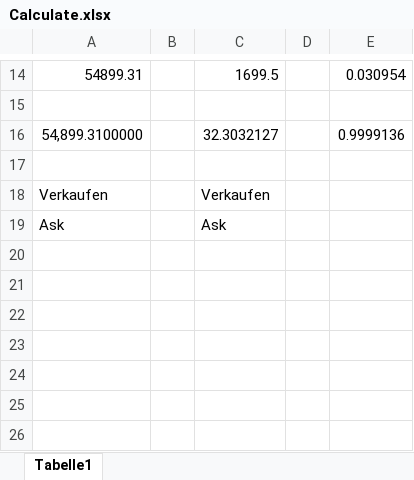
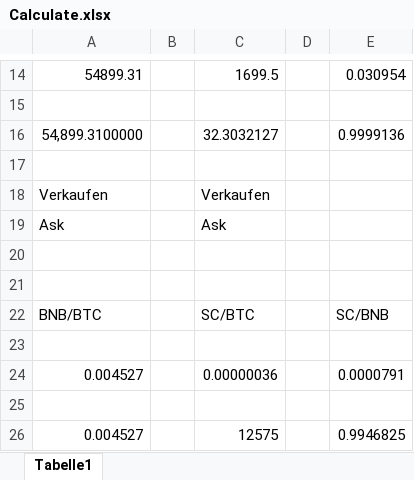
Before and after one commit to crypto-trading-master/cctx-Binance, an Excel workbook: Calculate.xlsx, sheet Tabelle1, drawn as a sheet; only a part is shown, gaps mark what is left out; values as stored, in another font and other column widths than the file's, no borders; the diff names each change by its address in the sheet, - before the commit and + after, or states it on an @@ line.

```diff
--- a/Calculate.xlsx (sheet Tabelle1)
+++ b/Calculate.xlsx (sheet Tabelle1)
+row 20: (empty)
+row 21: (empty)
+row 22: BNB/BTC |  | SC/BTC |  | SC/BNB
+row 23: (empty)
+row 24: 0.004527 |  | 0.00000036 |  | 0.0000791
+row 25: (empty)
+row 26: 0.004527 |  | 12575 |  | 0.9946825
```
Also changed, not shown: 2 other files.
